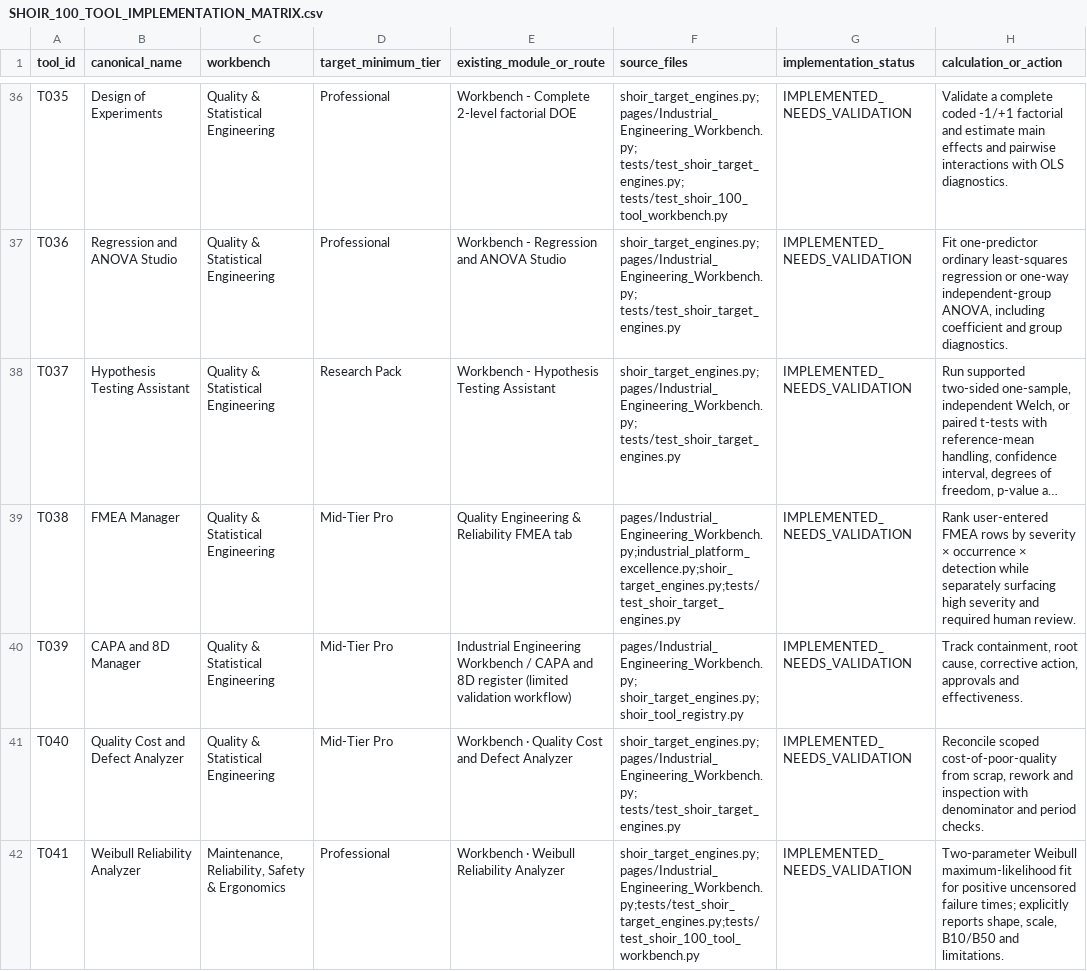
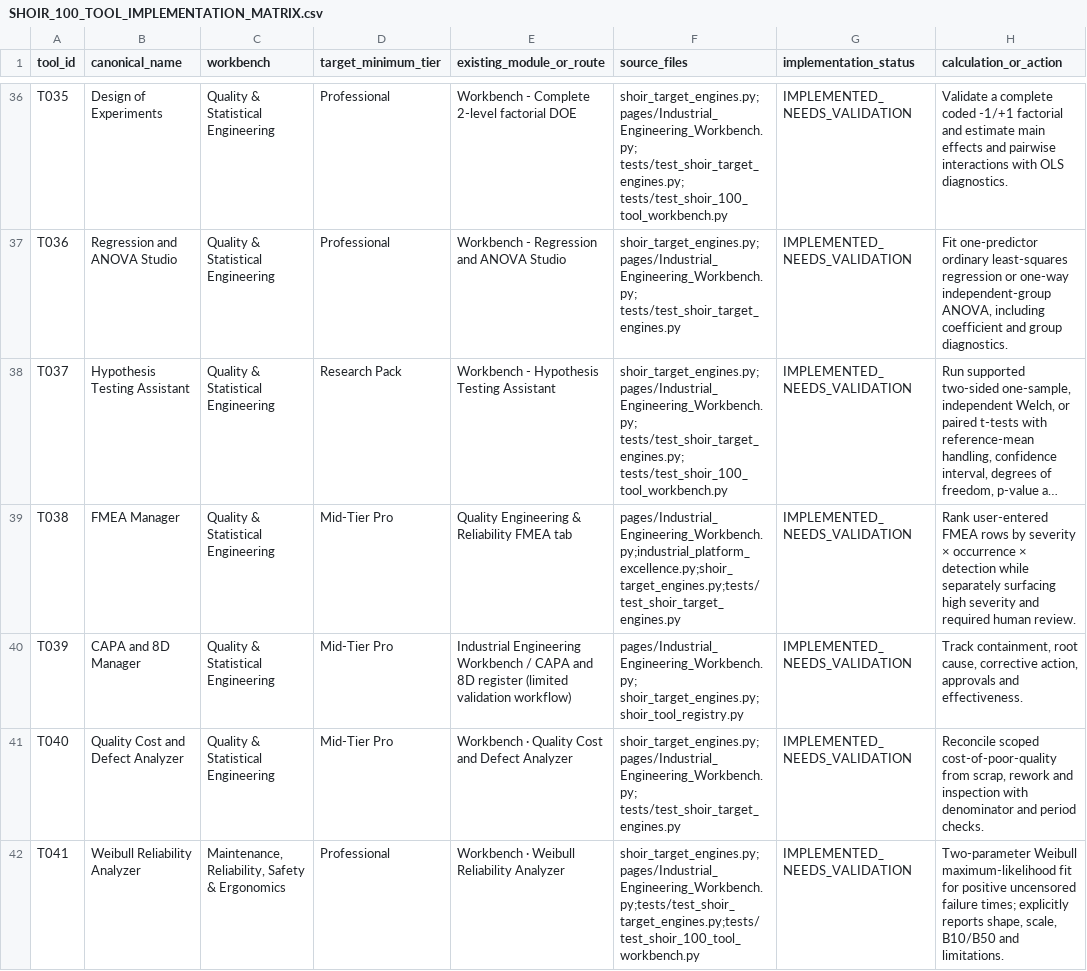
Before and after one commit to MSJ1708/shoir-ie, a CSV file: docs/SHOIR_100_TOOL_IMPLEMENTATION_MATRIX.csv, drawn as a sheet; only a part is shown, gaps mark what is left out; long unchanged cells end in …; the diff names each change by its address in the sheet, - before the commit and + after, or states it on an @@ line.

Commit message:
Include T037 UI acceptance test in implementation matrix

```diff
--- a/docs/SHOIR_100_TOOL_IMPLEMENTATION_MATRIX.csv
+++ b/docs/SHOIR_100_TOOL_IMPLEMENTATION_MATRIX.csv
-F38 (source_files): shoir_target_engines.py; pages/Industrial_Engineering_Workbench.py; tests/test_shoir_target_engines.py
+F38 (source_files): shoir_target_engines.py; pages/Industrial_Engineering_Workbench.py; tests/test_shoir_target_engines.py; tests/test_shoir_100_tool_workbench.py
```
